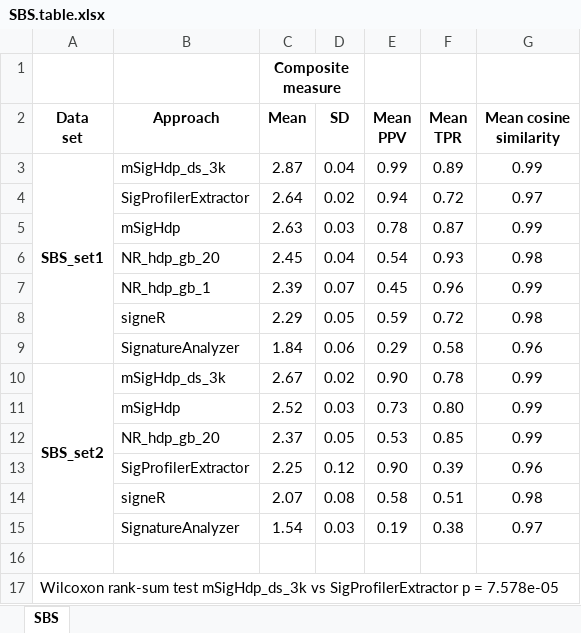
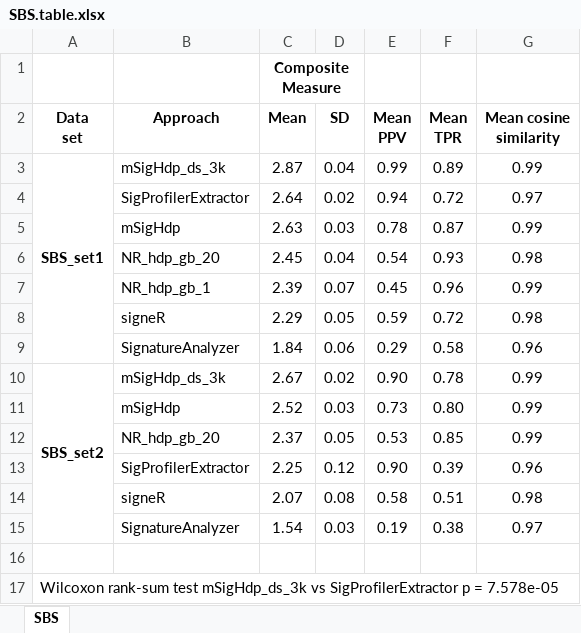
Before and after one commit to steverozen/mSigHdp_paper_sup_files_x1, an Excel workbook: output_for_paper/SBS.table.xlsx, sheet SBS, drawn as a sheet; values as stored, in another font and other column widths than the file's, no borders; the diff names each change by its address in the sheet, - before the commit and + after, or states it on an @@ line.

```diff
--- a/output_for_paper/SBS.table.xlsx (sheet SBS)
+++ b/output_for_paper/SBS.table.xlsx (sheet SBS)
-C1 (Mean): Composite measure
+C1 (Mean): Composite Measure
```
Also changed, not shown: output_for_paper/indel.table.xlsx, output_for_paper/table_3.xlsx, 9 other files.
